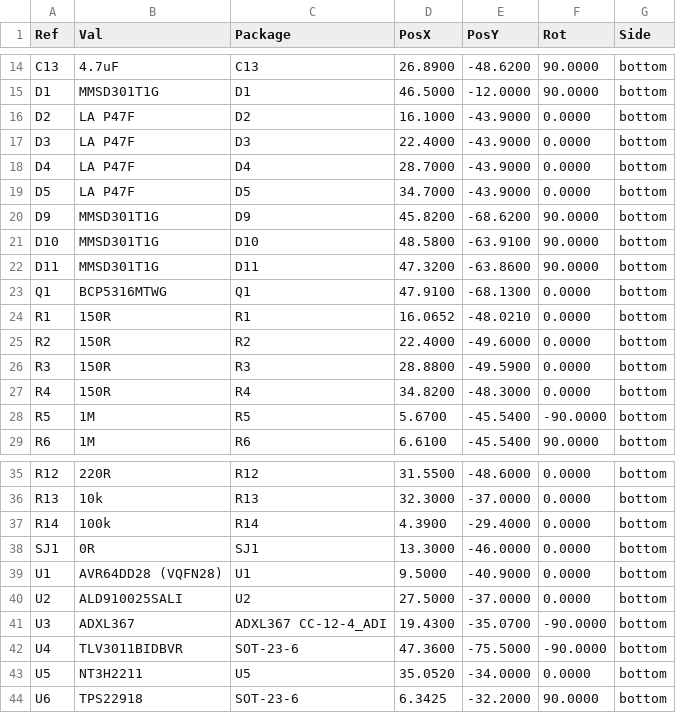
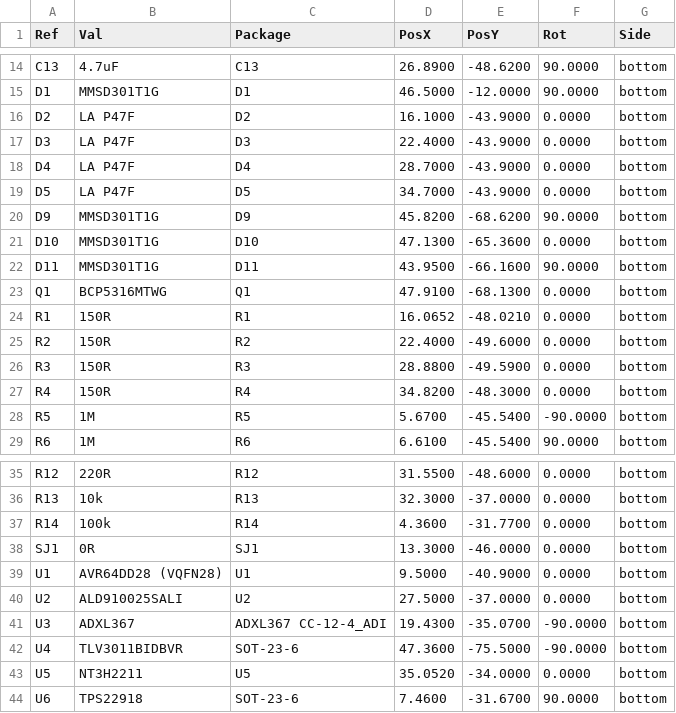
Before and after one commit to devinhorowitz/solar-business-card, a CSV file: Generated/fabdocs/solar-glow-drh-v3_0-bottom_pos.csv, drawn as a sheet; only a part is shown, gaps mark what is left out.

```diff
--- a/Generated/fabdocs/solar-glow-drh-v3_0-bottom_pos.csv
+++ b/Generated/fabdocs/solar-glow-drh-v3_0-bottom_pos.csv
@@ -20,4 +20,4 @@ Ref,Val,Package,PosX,PosY,Rot,Side
 "D9","MMSD301T1G","D9",45.8200,-68.6200,90.0000,bottom
-"D10","MMSD301T1G","D10",48.5800,-63.9100,90.0000,bottom
-"D11","MMSD301T1G","D11",47.3200,-63.8600,90.0000,bottom
+"D10","MMSD301T1G","D10",47.1300,-65.3600,0.0000,bottom
+"D11","MMSD301T1G","D11",43.9500,-66.1600,90.0000,bottom
 "Q1","BCP5316MTWG","Q1",47.9100,-68.1300,0.0000,bottom
@@ -36,3 +36,3 @@ Ref,Val,Package,PosX,PosY,Rot,Side
 "R13","10k","R13",32.3000,-37.0000,0.0000,bottom
-"R14","100k","R14",4.3900,-29.4000,0.0000,bottom
+"R14","100k","R14",4.3600,-31.7700,0.0000,bottom
 "SJ1","0R","SJ1",13.3000,-46.0000,0.0000,bottom
@@ -43,2 +43,2 @@ Ref,Val,Package,PosX,PosY,Rot,Side
 "U5","NT3H2211","U5",35.0520,-34.0000,0.0000,bottom
-"U6","TPS22918","SOT-23-6",6.3425,-32.2000,90.0000,bottom
+"U6","TPS22918","SOT-23-6",7.4600,-31.6700,90.0000,bottom
```
Also changed, not shown: Generated/fabdocs/solar-glow-drh-v3_0-bom.csv, 15 other files.
